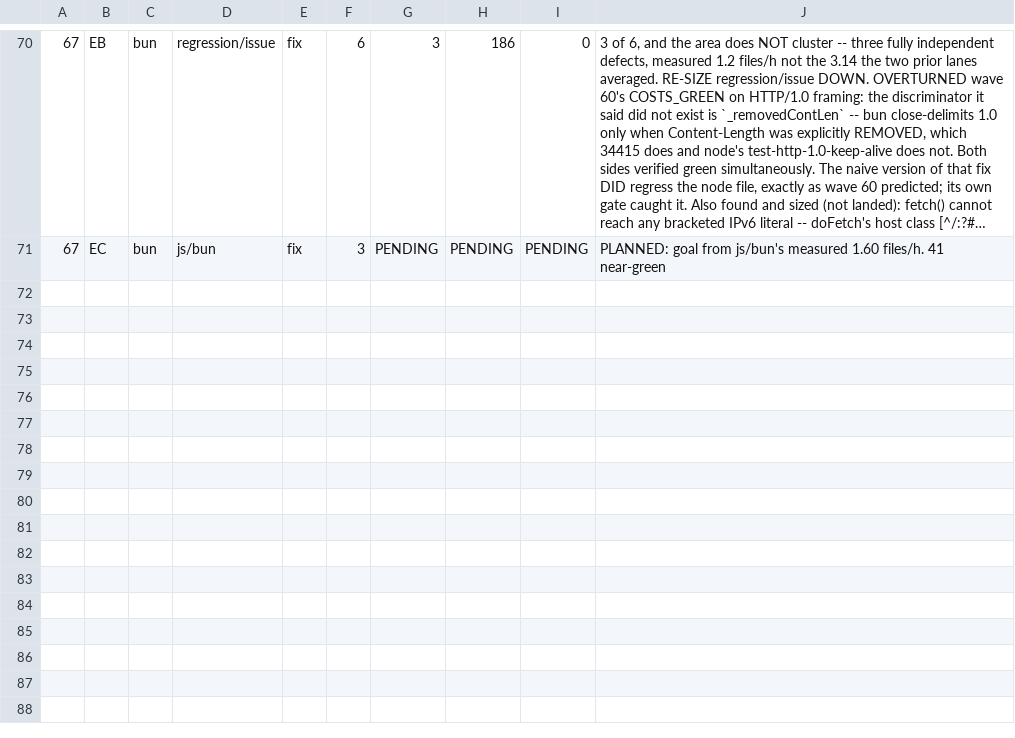
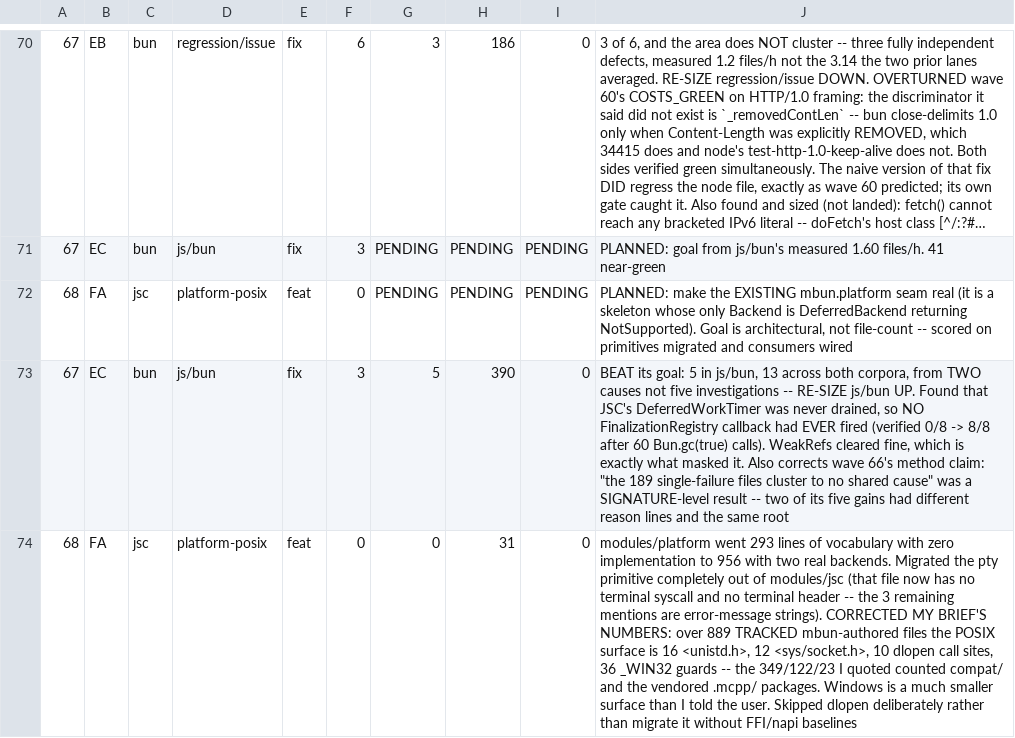
Before and after one commit to Sunrisepeak/mbun, a TSV file: tools/integration/lane_ledger.tsv, drawn as a sheet; only a part is shown, gaps mark what is left out; long unchanged cells end in …; the diff names each change by its address in the sheet, - before the commit and + after, or states it on an @@ line.

```diff
--- a/tools/integration/lane_ledger.tsv
+++ b/tools/integration/lane_ledger.tsv
+row 72: 68 | FA | jsc | platform-posix | feat | 0 | PENDING | PENDING | PENDING | PLANNED: make the EXISTING mbun.platform seam real (it is a skeleton whose only Backend is DeferredBackend returning NotSupported). Goal is architectural, not file-count -- scored on primitives migrated and consumers wired
+row 73: 67 | EC | bun | js/bun | fix | 3 | 5 | 390 | 0 | BEAT its goal: 5 in js/bun, 13 across both corpora, from TWO causes not five investigations -- RE-SIZE js/bun UP. Found that JSC's DeferredWorkTimer was never drained, so NO FinalizationRegistry callback had EVER fired (verified 0/8 -> 8/8 after 60 Bun.gc(true) calls). WeakRefs cleared fine, which is exactly what masked it. Also corrects wave 66's method claim: "the 189 single-failure files cluster to no shared cause" was a SIGNATURE-level result -- two of its five gains had different reason lines and the same root
+row 74: 68 | FA | jsc | platform-posix | feat | 0 | 0 | 31 | 0 | modules/platform went 293 lines of vocabulary with zero implementation to 956 with two real backends. Migrated the pty primitive completely out of modules/jsc (that file now has no terminal syscall and no terminal header -- the 3 remaining mentions are error-message strings). CORRECTED MY BRIEF'S NUMBERS: over 889 TRACKED mbun-authored files the POSIX surface is 16 <unistd.h>, 12 <sys/socket.h>, 10 dlopen call sites, 36 _WIN32 guards -- the 349/122/23 I quoted counted compat/ and the vendored .mcpp/ packages. Windows is a much smaller surface than I told the user. Skipped dlopen deliberately rather than migrate it without FFI/napi baselines
```
Also changed, not shown: 1 other file.
